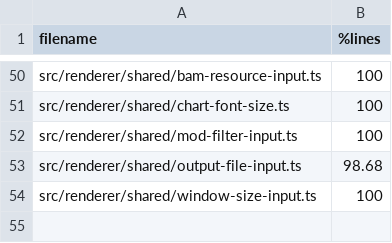
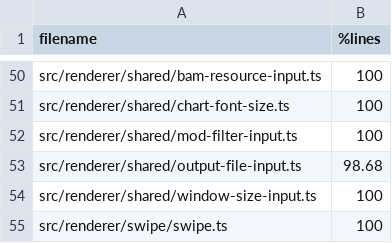
Before and after one commit to sathish-t/nanalogue-gui, a TSV file: documentation/script-coverage.tsv, drawn as a sheet; only a part is shown, gaps mark what is left out.

Commit message:
adds swipe review back navigation
Add a Back button to the swipe review header and wire it to the existing swipeGoBack preload API.

This reuses the current swipe-go-back IPC path in main.ts so the swipe review screen returns to the landing/home mode through the app's established navigation flow.

Also update shared header/back-button styles and extend swipe renderer tests to cover both the DOM and click wiring.

Verification:
- npx vitest run src/renderer/swipe/swipe.test.ts src/renderer/swipe/swipe-config.test.ts
- npx tsc --noEmit
- npm run build

```diff
--- a/documentation/script-coverage.tsv
+++ b/documentation/script-coverage.tsv
@@ -54 +54,2 @@ src/renderer/shared/output-file-input.ts	98.68
 src/renderer/shared/window-size-input.ts	100
+src/renderer/swipe/swipe.ts	100
```
Also changed, not shown: 4 other files.
